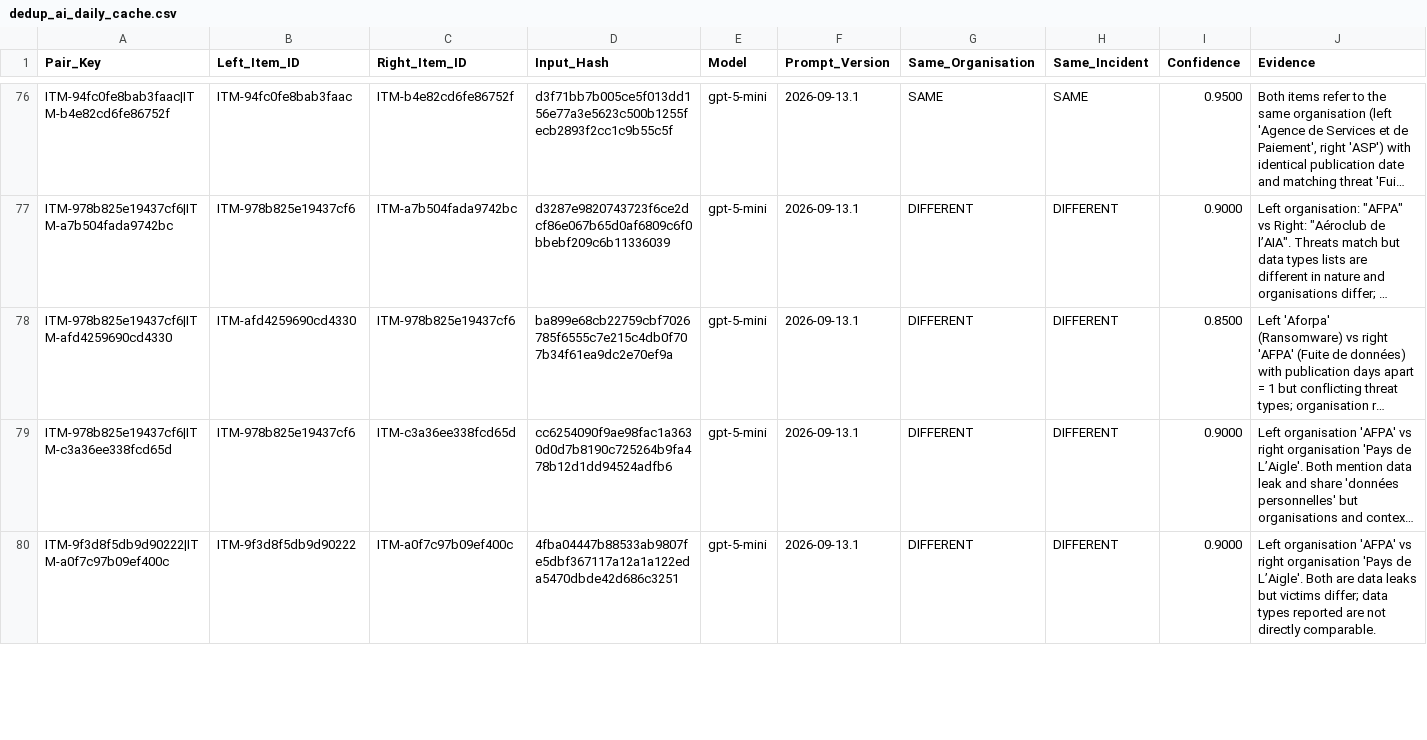
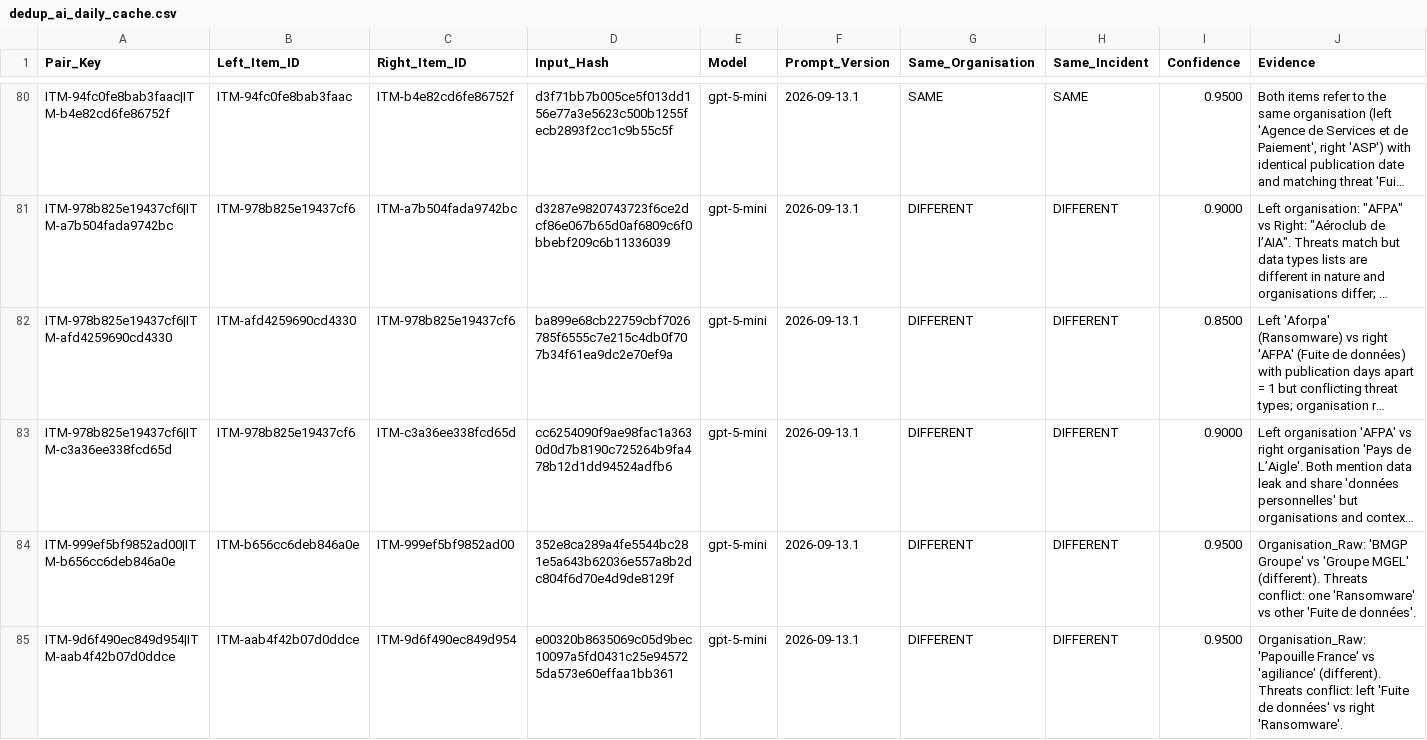
Before and after one commit to Ya7o/Cyberwatch, a CSV file: data/dedup_ai_daily_cache.csv, drawn as a sheet; only a part is shown, gaps mark what is left out; the shorter side is filled out with more unchanged rows; long unchanged cells end in …; rows hold the shown columns only; the diff covers the shown part only; the diff names each change by its address in the sheet, - before the commit and + after, or states it on an @@ line.

```diff
--- a/data/dedup_ai_daily_cache.csv
+++ b/data/dedup_ai_daily_cache.csv
+row 84: ITM-999ef5bf9852ad00|ITM-b656cc6deb846a0e | ITM-b656cc6deb846a0e | ITM-999ef5bf9852ad00 | 352e8ca289a4fe5544bc281e5a643b62036e557a8b2dc804f6d70e4d9de8129f | gpt-5-mini | 2026-09-13.1 | DIFFERENT | DIFFERENT | 0.9500 | Organisation_Raw: 'BMGP Groupe' vs 'Groupe MGEL' (different). Threats conflict: one 'Ransomware' vs other 'Fuite de données'.
+row 85: ITM-9d6f490ec849d954|ITM-aab4f42b07d0ddce | ITM-aab4f42b07d0ddce | ITM-9d6f490ec849d954 | e00320b8635069c05d9bec10097a5fd0431c25e945725da573e60effaa1bb361 | gpt-5-mini | 2026-09-13.1 | DIFFERENT | DIFFERENT | 0.9500 | Organisation_Raw: 'Papouille France' vs 'agiliance' (different). Threats conflict: left 'Fuite de données' vs right 'Ransomware'.
```
Also changed, not shown: 7 added rows elsewhere in this file, data/incidents.csv, data/items.csv, 25 other files.
